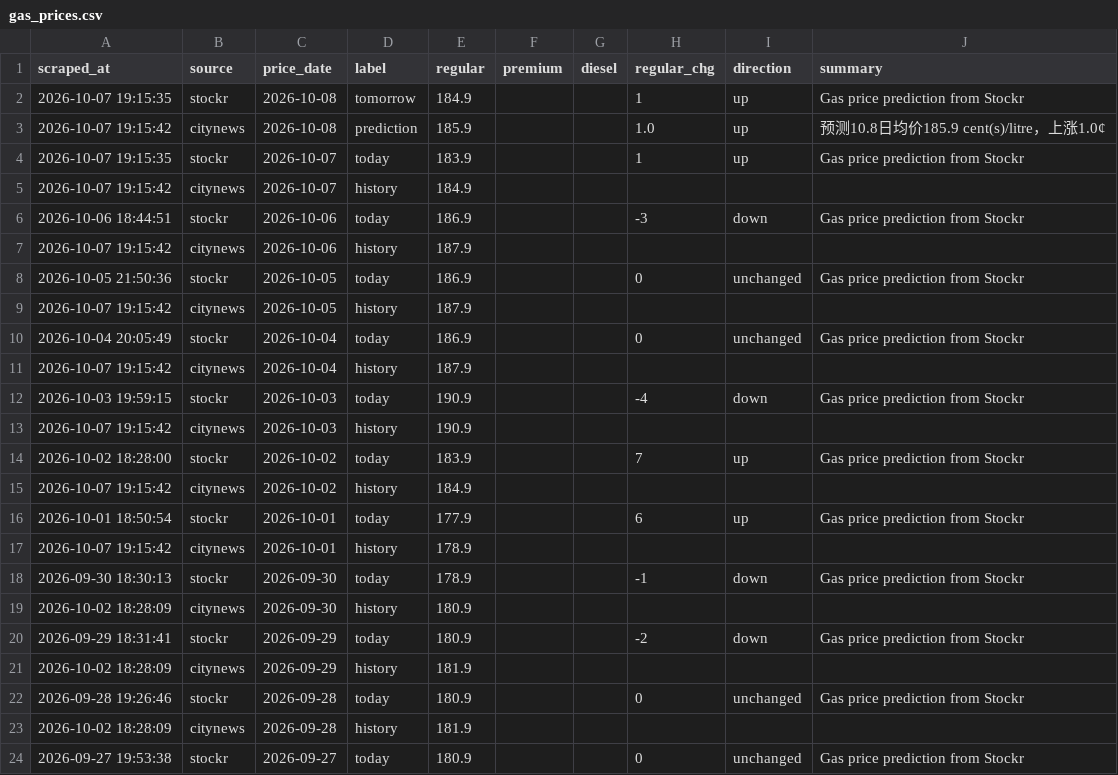
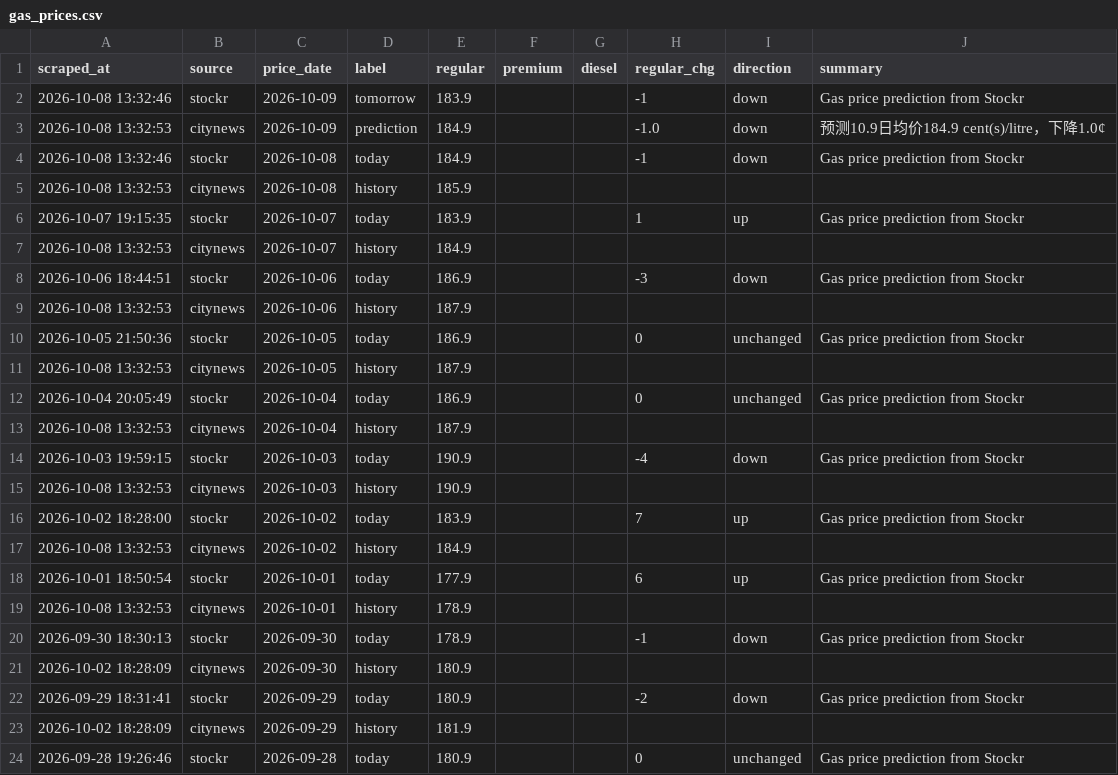
Before and after one commit to alecaloha/gaswise, a CSV file: gas_prices.csv, drawn as a sheet; only a part is shown; the shorter side is filled out with more unchanged rows.

```diff
--- a/gas_prices.csv
+++ b/gas_prices.csv
@@ -1,18 +1,20 @@
 scraped_at,source,price_date,label,regular,premium,diesel,regular_chg,direction,summary
-2026-10-07 19:15:35,stockr,2026-10-08,tomorrow,184.9,,,1,up,Gas price prediction from Stockr
-2026-10-07 19:15:42,citynews,2026-10-08,prediction,185.9,,,1.0,up,预测10.8日均价185.9 cent(s)/litre，上涨1.0¢
+2026-10-08 13:32:46,stockr,2026-10-09,tomorrow,183.9,,,-1,down,Gas price prediction from Stockr
+2026-10-08 13:32:53,citynews,2026-10-09,prediction,184.9,,,-1.0,down,预测10.9日均价184.9 cent(s)/litre，下降1.0¢
+2026-10-08 13:32:46,stockr,2026-10-08,today,184.9,,,-1,down,Gas price prediction from Stockr
+2026-10-08 13:32:53,citynews,2026-10-08,history,185.9,,,,,
 2026-10-07 19:15:35,stockr,2026-10-07,today,183.9,,,1,up,Gas price prediction from Stockr
-2026-10-07 19:15:42,citynews,2026-10-07,history,184.9,,,,,
+2026-10-08 13:32:53,citynews,2026-10-07,history,184.9,,,,,
 2026-10-06 18:44:51,stockr,2026-10-06,today,186.9,,,-3,down,Gas price prediction from Stockr
-2026-10-07 19:15:42,citynews,2026-10-06,history,187.9,,,,,
+2026-10-08 13:32:53,citynews,2026-10-06,history,187.9,,,,,
 2026-10-05 21:50:36,stockr,2026-10-05,today,186.9,,,0,unchanged,Gas price prediction from Stockr
-2026-10-07 19:15:42,citynews,2026-10-05,history,187.9,,,,,
+2026-10-08 13:32:53,citynews,2026-10-05,history,187.9,,,,,
 2026-10-04 20:05:49,stockr,2026-10-04,today,186.9,,,0,unchanged,Gas price prediction from Stockr
-2026-10-07 19:15:42,citynews,2026-10-04,history,187.9,,,,,
+2026-10-08 13:32:53,citynews,2026-10-04,history,187.9,,,,,
 2026-10-03 19:59:15,stockr,2026-10-03,today,190.9,,,-4,down,Gas price prediction from Stockr
-2026-10-07 19:15:42,citynews,2026-10-03,history,190.9,,,,,
+2026-10-08 13:32:53,citynews,2026-10-03,history,190.9,,,,,
 2026-10-02 18:28:00,stockr,2026-10-02,today,183.9,,,7,up,Gas price prediction from Stockr
-2026-10-07 19:15:42,citynews,2026-10-02,history,184.9,,,,,
+2026-10-08 13:32:53,citynews,2026-10-02,history,184.9,,,,,
 2026-10-01 18:50:54,stockr,2026-10-01,today,177.9,,,6,up,Gas price prediction from Stockr
-2026-10-07 19:15:42,citynews,2026-10-01,history,178.9,,,,,
+2026-10-08 13:32:53,citynews,2026-10-01,history,178.9,,,,,
 2026-09-30 18:30:13,stockr,2026-09-30,today,178.9,,,-1,down,Gas price prediction from Stockr
```
Also changed, not shown: 1 other file.
